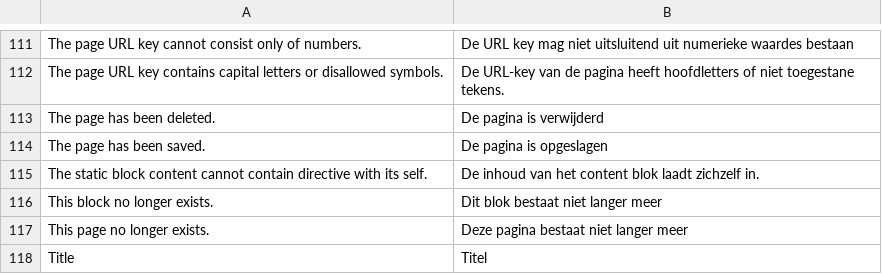
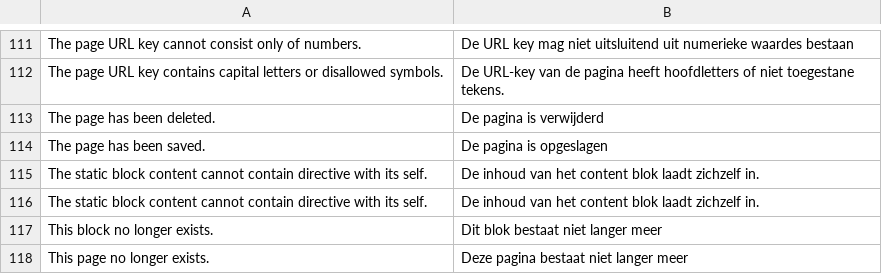
Before and after one commit to MaWoScha/German_LocalePack_nl_NL, a CSV file: app/locale/nl_NL/Mage_Cms.csv, drawn as a sheet; only a part is shown, gaps mark what is left out; the shorter side is filled out with more unchanged rows.

```diff
--- a/app/locale/nl_NL/Mage_Cms.csv
+++ b/app/locale/nl_NL/Mage_Cms.csv
@@ -115,2 +115,3 @@
 "The static block content cannot contain  directive with its self.","De inhoud van het content blok laadt zichzelf in."
+"The static block content cannot contain directive with its self.","De inhoud van het content blok laadt zichzelf in."
 "This block no longer exists.","Dit blok bestaat niet langer meer"
```
Also changed, not shown: app/locale/nl_NL/Mage_Adminhtml.csv, app/locale/nl_NL/Mage_Catalog.csv, 10 other files.
